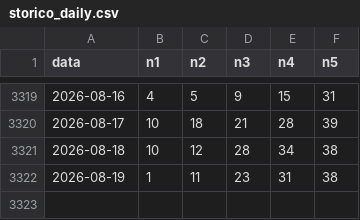
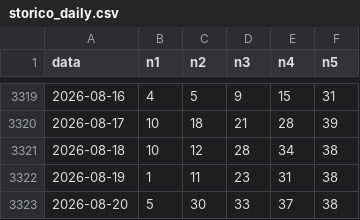
Before and after one commit to jamesnuvola/vincicasa-lab, a CSV file: data/storico_daily.csv, drawn as a sheet; only a part is shown, gaps mark what is left out.

```diff
--- a/data/storico_daily.csv
+++ b/data/storico_daily.csv
@@ -3322 +3322,2 @@ data,n1,n2,n3,n4,n5
 2026-08-19,1,11,23,31,38
+2026-08-20,5,30,33,37,38
```
Also changed, not shown: 1 other file.
